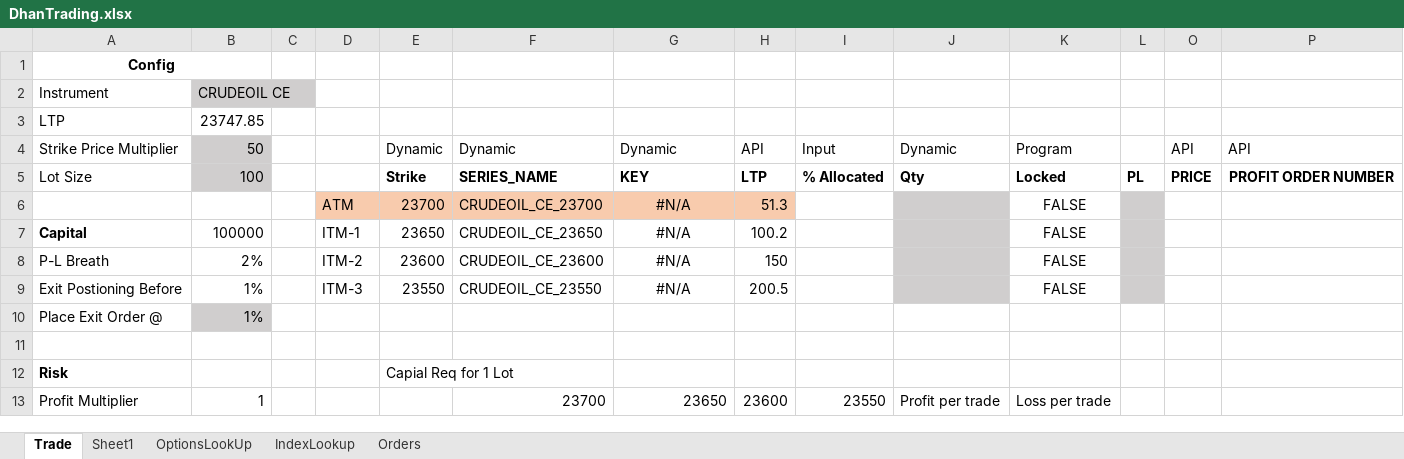
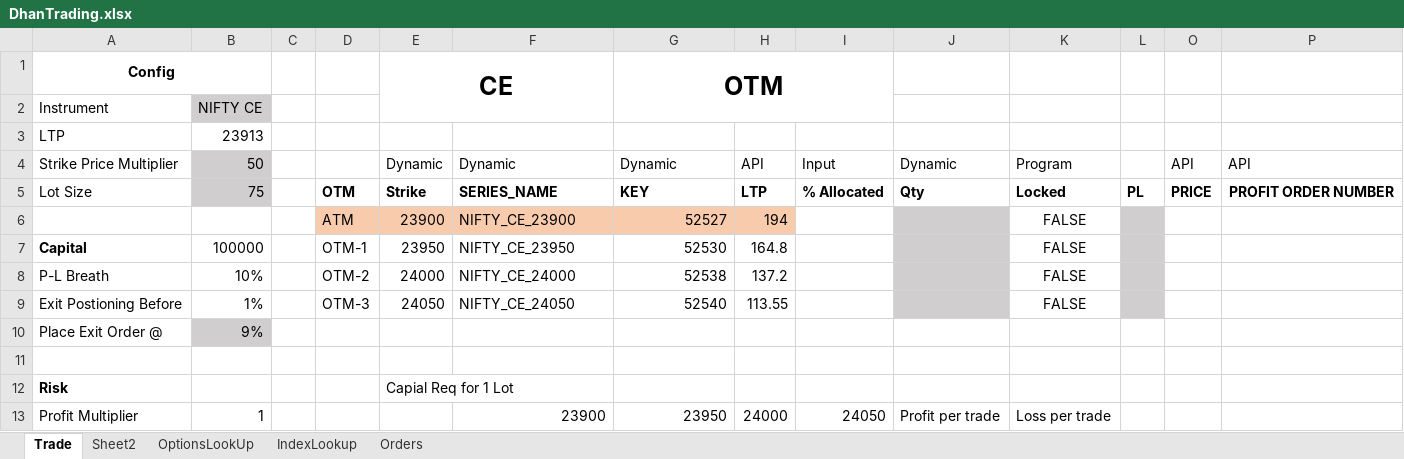
Before and after one commit to santhoshmurali/SucessfulAlgoTrading, an Excel workbook: dhan_excel/DhanTrading.xlsx, sheet Trade, drawn as a sheet; only a part is shown; values as stored, in another font and other column widths than the file's, no borders; removed rows and columns are numbered as before the commit, all else as after; rows hold the shown columns only; the diff covers the shown part only; the diff names each change by its address in the sheet, - before the commit and + after, or states it on an @@ line.

```diff
--- a/dhan_excel/DhanTrading.xlsx (sheet Trade)
+++ b/dhan_excel/DhanTrading.xlsx (sheet Trade)
-sheet tab: Sheet1
+sheet tab: Sheet2
-E1: (empty)
+E1: CE
+E1:F2 merged
-G1: (empty)
+G1: OTM
+G1:I2 merged
-B2: CRUDEOIL CE
+B2: NIFTY CE
-B3: 23747.85
+B3: 23913
-B5: 100
+B5: 75
-D5: (empty)
+D5: OTM
-row 6:  |  |  | ATM | 23700 | CRUDEOIL_CE_23700 | #N/A | 51.3 |  |  | FALSE
+row 6:  |  |  | ATM | 23900 | NIFTY_CE_23900 | 52527 | 194 |  |  | FALSE
-D7: ITM-1
+D7: OTM-1
-E7: 23650
+E7: 23950
-F7: CRUDEOIL_CE_23650
+F7: NIFTY_CE_23950
-G7: #N/A
+G7: 52530
-G7:G9 alignment: center
+G7:G9 alignment: right
-H7: 100.2
+H7: 164.8
-B8: 2%
+B8: 10%
-D8: ITM-2
+D8: OTM-2
-E8: 23600
+E8: 24000
-F8: CRUDEOIL_CE_23600
+F8: NIFTY_CE_24000
-G8: #N/A
+G8: 52538
-H8: 150
+H8: 137.2
-D9: ITM-3
+D9: OTM-3
-E9: 23550
+E9: 24050
-F9: CRUDEOIL_CE_23550
+F9: NIFTY_CE_24050
-G9: #N/A
+G9: 52540
-H9: 200.5
+H9: 113.55
-B10: 1%
+B10: 9%
-F13: 23700
+F13: 23900
-G13: 23650
+G13: 23950
-H13: 23600
+H13: 24000
-I13: 23550
+I13: 24050
```
Also changed, not shown: 2 added rows, 2 removed rows, 55 edited cells and cell formats elsewhere in this sheet, sheet OptionsLookUp, formulas that keep their value, hidden cells, 3 other files.
